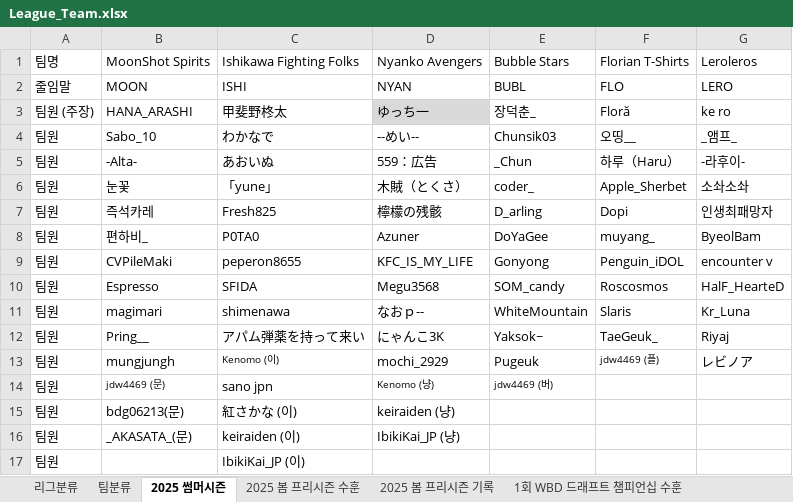
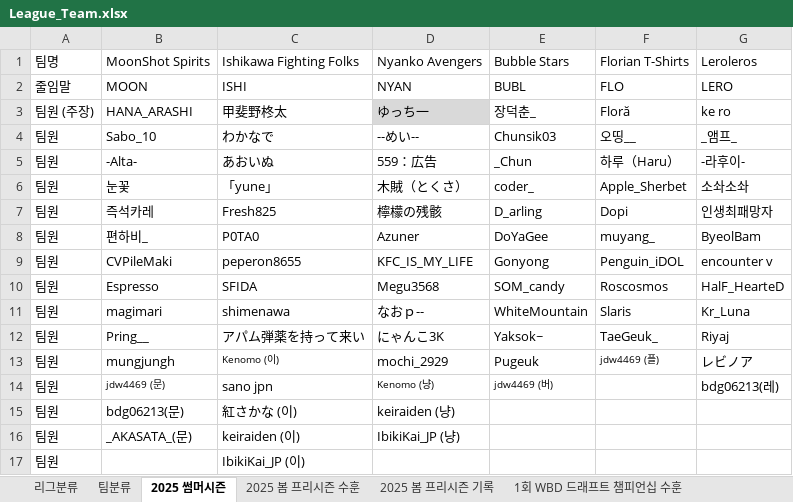
Before and after one commit to AKASATAaa/WBtiz, an Excel workbook: Data/League_Team.xlsx, sheet 2025 썸머시즌, drawn as a sheet; values as stored, in another font and other column widths than the file's, no borders; the diff names each change by its address in the sheet, - before the commit and + after, or states it on an @@ line.

```diff
--- a/Data/League_Team.xlsx (sheet 2025 썸머시즌)
+++ b/Data/League_Team.xlsx (sheet 2025 썸머시즌)
-G14: (empty)
+G14: bdg06213(레)
```
Also changed, not shown: Data/PlayerStatsLeague.xlsx, 18 other files.
